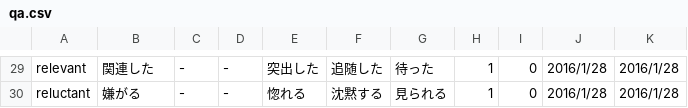
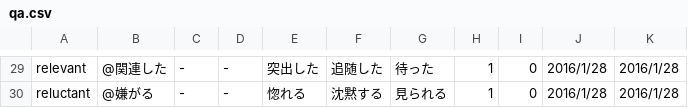
Before and after one commit to OrenBigMuff/Marumaru, a CSV file: app/src/main/assets/qa.csv, drawn as a sheet; only a part is shown, gaps mark what is left out; the diff covers the shown part only; the diff names each change by its address in the sheet, - before the commit and + after, or states it on an @@ line.

```diff
--- a/app/src/main/assets/qa.csv
+++ b/app/src/main/assets/qa.csv
-B29: 関連した
+B29: @関連した
-B30: 嫌がる
+B30: @嫌がる
```
Also changed, not shown: 28 edited cells elsewhere in this file.
